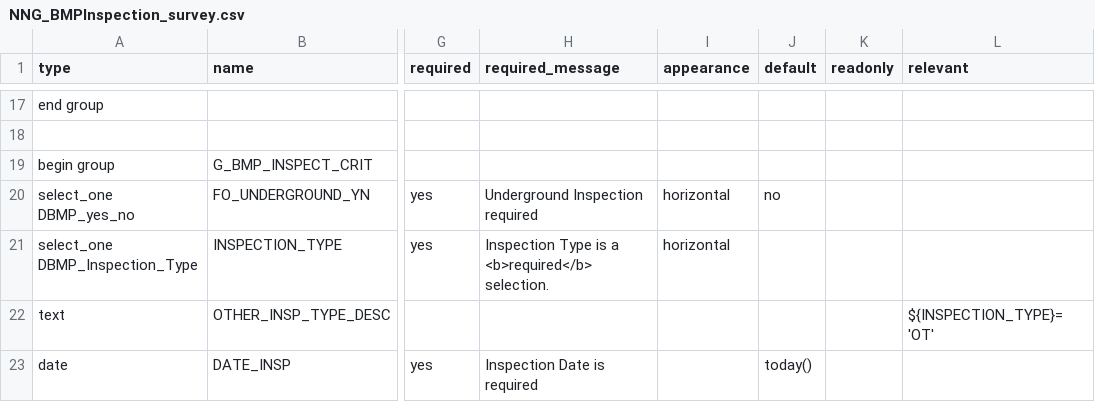
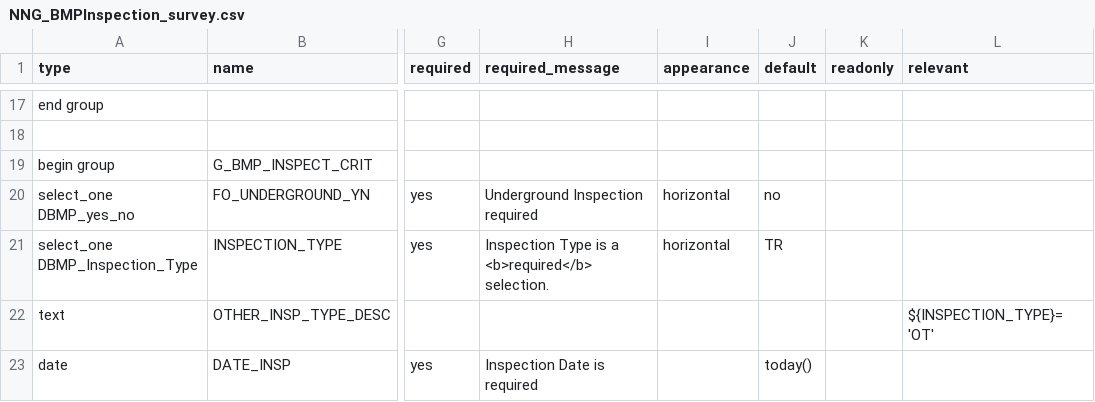
Before and after one commit to kcigeospatial/MDOT-SHA-NPDES-Next-Gen, a CSV file: config/survey123/NNG_BMPInspection_survey.csv, drawn as a sheet; only a part is shown, gaps mark what is left out; the diff names each change by its address in the sheet, - before the commit and + after, or states it on an @@ line.

Commit message:
v3.1.3 make triennial default
fixes #190

```diff
--- a/config/survey123/NNG_BMPInspection_survey.csv
+++ b/config/survey123/NNG_BMPInspection_survey.csv
-J21 (default): (empty)
+J21 (default): TR
```
Also changed, not shown: config/survey123/NNG_BMPInspection_settings.csv.
